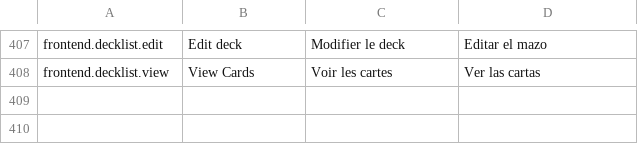
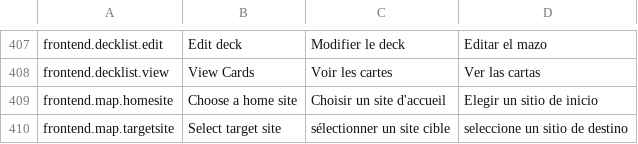
Before and after one commit to Heinrich-Barth/meccg-online, a CSV file: data-local/dictionary.csv, drawn as a sheet; only a part is shown, gaps mark what is left out; the diff names each change by its address in the sheet, - before the commit and + after, or states it on an @@ line.

```diff
--- a/data-local/dictionary.csv
+++ b/data-local/dictionary.csv
+row 409: frontend.map.homesite | Choose a home site | Choisir un site d'accueil | Elegir un sitio de inicio
+row 410: frontend.map.targetsite | Select target site | sélectionner un site cible | seleccione un sitio de destino
```
Also changed, not shown: 2 other files.
